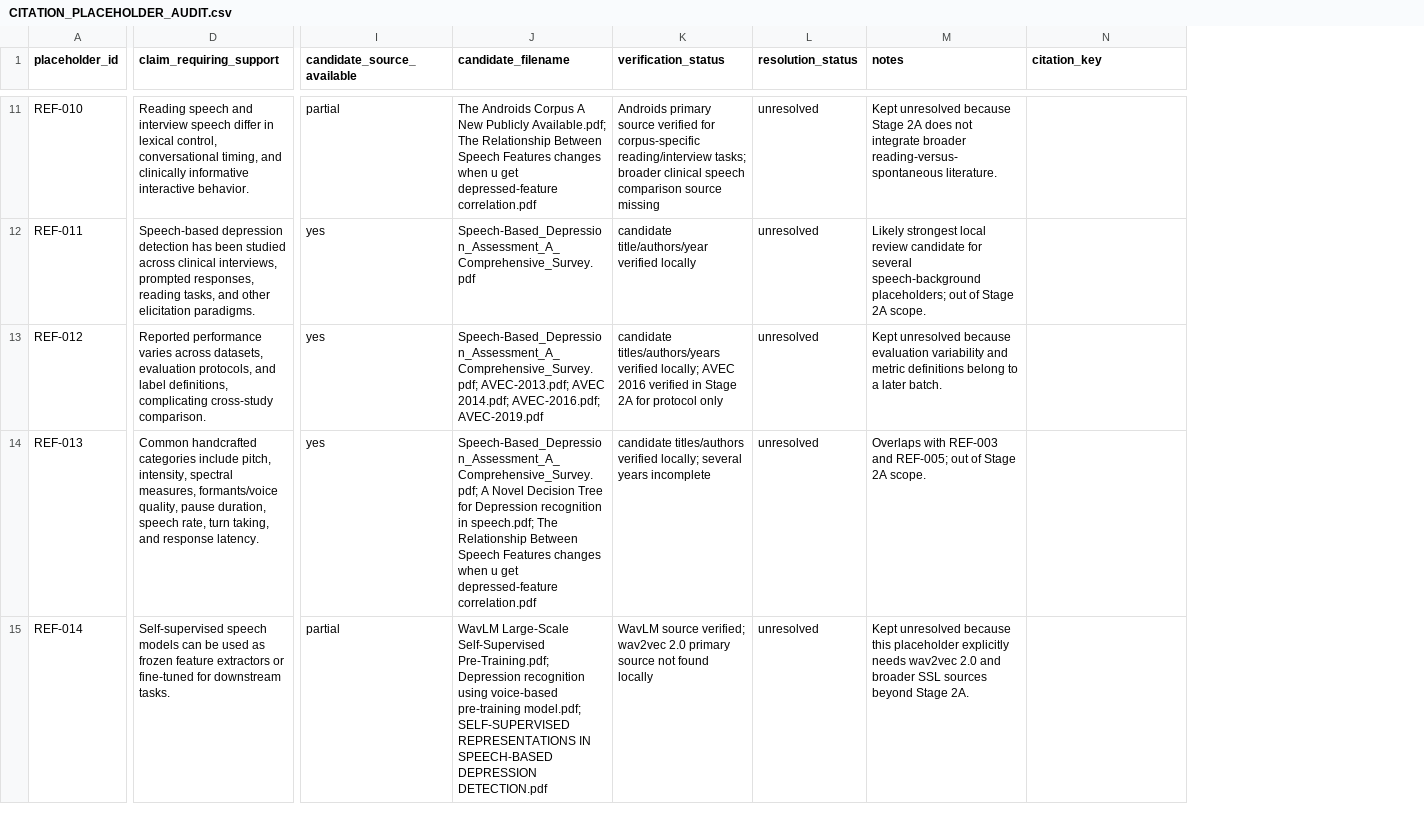
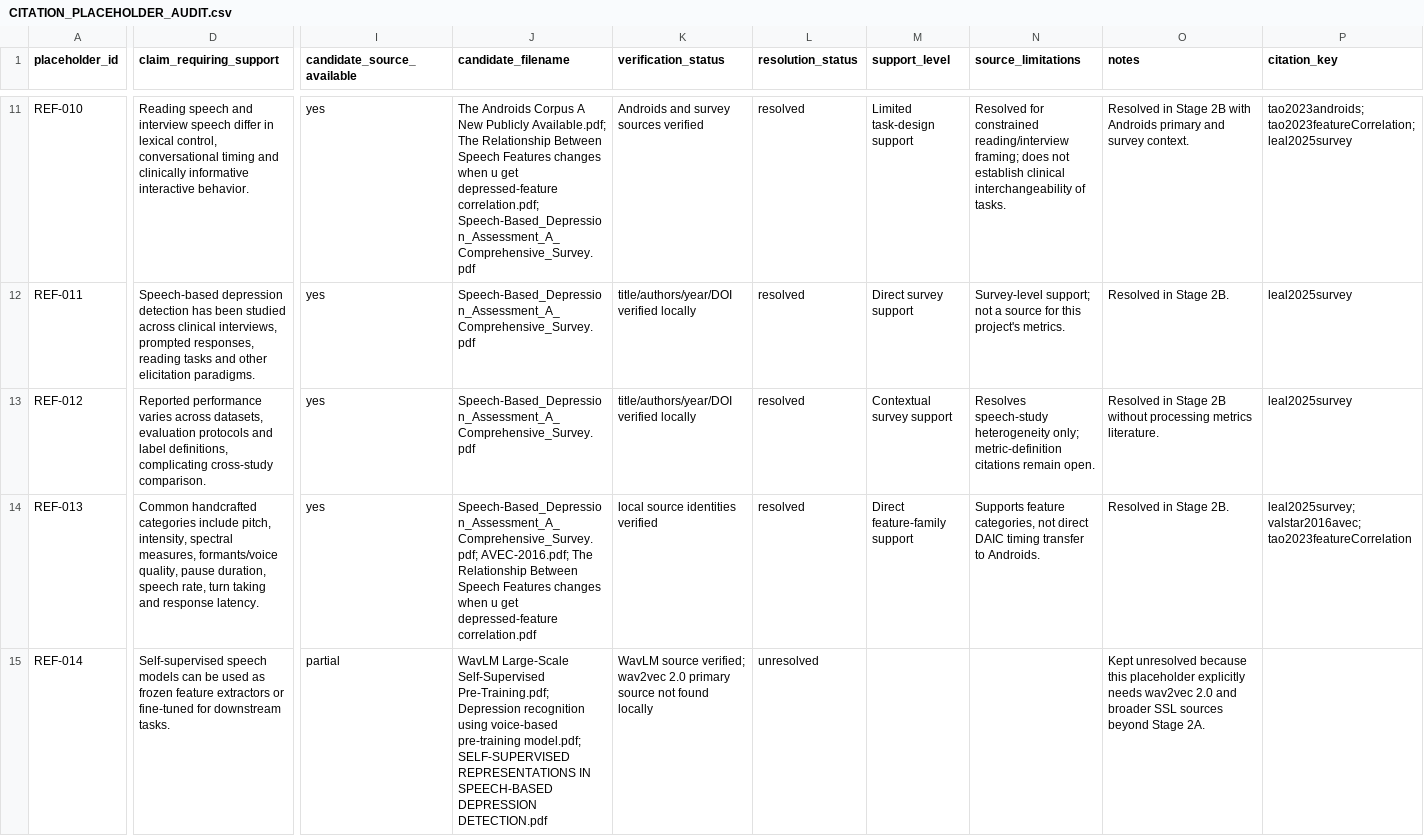
Before and after one commit to mohd-passion/DepressionFromVoice, a CSV file: paper/CITATION_PLACEHOLDER_AUDIT.csv, drawn as a sheet; only a part is shown, gaps mark what is left out; addresses are those after the commit; the diff covers the shown part only; the diff names each change by its address in the sheet, - before the commit and + after, or states it on an @@ line.

Commit message:
docs(paper): integrate depression speech evidence

```diff
--- a/paper/CITATION_PLACEHOLDER_AUDIT.csv
+++ b/paper/CITATION_PLACEHOLDER_AUDIT.csv
+column M (support_level), rows 11-14: Limited task-design support | Direct survey support | Contextual survey support | Direct feature-family support
+column N (source_limitations), rows 11-14: Resolved for constrained reading/interview framing; does not establish clinical interchangeability of tasks. | Survey-level support; not a source for this project's metrics. | Resolves speech-study heterogeneity only; metric-definition citations remain open. | Supports feature categories, not direct DAIC timing transfer to Androids.
-D11 (claim_requiring_support): …control, conversational timing, and clinically…
+D11 (claim_requiring_support): …control, conversational timing and clinically…
-I11 (candidate_source_available): partial
+I11 (candidate_source_available): yes
-J11 (candidate_filename): …get depressed-feature correlation.pdf
+J11 (candidate_filename): …get depressed-feature correlation.pdf; Speech-Based_Depression_Assessment_A_Comprehensive_Survey.pdf
-K11 (verification_status): Androids primary source verified for corpus-specific reading/interview tasks; broader clinical speech comparison source missing
+K11 (verification_status): Androids and survey sources verified
-L11:L14 (resolution_status): unresolved
+L11:L14 (resolution_status): resolved
-O11 (notes): Kept unresolved because Stage 2A does not integrate broader reading-versus-spontaneous literature.
+O11 (notes): Resolved in Stage 2B with Androids primary and survey context.
-P11 (citation_key): (empty)
+P11 (citation_key): tao2023androids; tao2023featureCorrelation; leal2025survey
-D12 (claim_requiring_support): …responses, reading tasks, and other…
+D12 (claim_requiring_support): …responses, reading tasks and other…
-K12 (verification_status): candidate title/authors/year verified locally
+K12 (verification_status): title/authors/year/DOI verified locally
-O12 (notes): Likely strongest local review candidate for several speech-background placeholders; out of Stage 2A scope.
+O12 (notes): Resolved in Stage 2B.
-P12:P13 (citation_key): (empty)
+P12:P13 (citation_key): leal2025survey
-D13 (claim_requiring_support): …datasets, evaluation protocols, and label…
+D13 (claim_requiring_support): …datasets, evaluation protocols and label…
-J13 (candidate_filename): Speech-Based_Depression_Assessment_A_Comprehensive_Survey.pdf; AVEC-2013.pdf; AVEC 2014.pdf; AVEC-2016.pdf; AVEC-2019.pdf
+J13 (candidate_filename): Speech-Based_Depression_Assessment_A_Comprehensive_Survey.pdf
-K13 (verification_status): candidate titles/authors/years verified locally; AVEC 2016 verified in Stage 2A for protocol only
+K13 (verification_status): title/authors/year/DOI verified locally
-O13 (notes): Kept unresolved because evaluation variability and metric definitions belong to a later batch.
+O13 (notes): Resolved in Stage 2B without processing metrics literature.
-D14 (claim_requiring_support): …rate, turn taking, and response…
+D14 (claim_requiring_support): …rate, turn taking and response…
-J14 (candidate_filename): Speech-Based_Depression_Assessment_A_Comprehensive_Survey.pdf; A Novel Decision Tree for Depression recognition in speech.pdf; The Relationship…
+J14 (candidate_filename): Speech-Based_Depression_Assessment_A_Comprehensive_Survey.pdf; AVEC-2016.pdf; The Relationship…
-K14 (verification_status): candidate titles/authors verified locally; several years incomplete
+K14 (verification_status): local source identities verified
-O14 (notes): Overlaps with REF-003 and REF-005; out of Stage 2A scope.
+O14 (notes): Resolved in Stage 2B.
-P14 (citation_key): (empty)
+P14 (citation_key): leal2025survey; valstar2016avec; tao2023featureCorrelation
```
Also changed, not shown: 41 edited cells elsewhere in this file, 8 other files.
